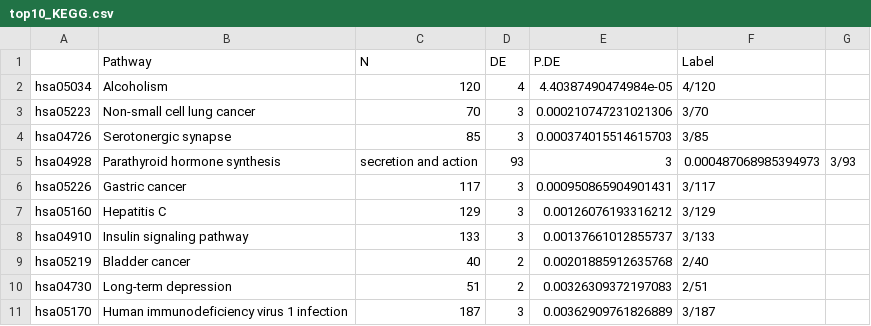
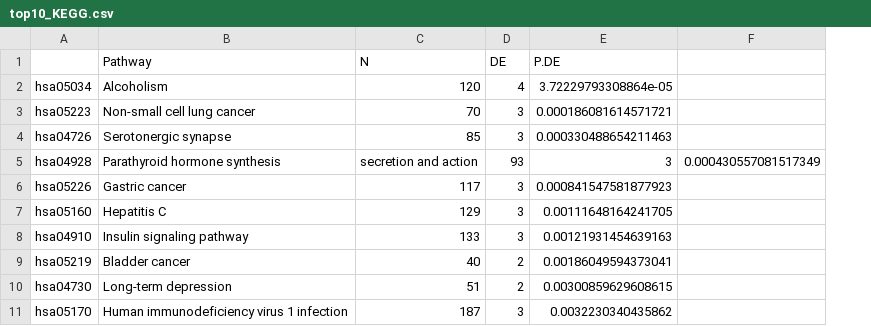
Before and after one commit to GMaciag/ZS_case_study, a CSV file: code/output_files/top10_KEGG.csv, drawn as a sheet; removed rows and columns are numbered as before the commit, all else as after; the diff names each change by its address in the sheet, - before the commit and + after, or states it on an @@ line.

Commit message:
Update GO and KEGG analysis
Do not include IGF2R in the list of target genes when calculating GO and KEGG enrichment

```diff
--- a/code/output_files/top10_KEGG.csv
+++ b/code/output_files/top10_KEGG.csv
-column F (Label), rows 2-11: 4/120 | 3/70 | 3/85 | 0.000487068985394973 | 3/117 | 3/129 | 3/133 | 2/40 | 2/51 | 3/187
-column G, row 5: 3/93
+column F, row 5: 0.000430557081517349
-E2 (P.DE): 4.40387490474984e-05
+E2 (P.DE): 3.72229793308864e-05
-E3 (P.DE): 0.000210747231021306
+E3 (P.DE): 0.000186081614571721
-E4 (P.DE): 0.000374015514615703
+E4 (P.DE): 0.000330488654211463
-E6 (P.DE): 0.000950865904901431
+E6 (P.DE): 0.000841547581877923
-E7 (P.DE): 0.00126076193316212
+E7 (P.DE): 0.00111648164241705
-E8 (P.DE): 0.00137661012855737
+E8 (P.DE): 0.00121931454639163
-E9 (P.DE): 0.00201885912635768
+E9 (P.DE): 0.00186049594373041
-E10 (P.DE): 0.00326309372197083
+E10 (P.DE): 0.00300859629608615
-E11 (P.DE): 0.00362909761826889
+E11 (P.DE): 0.0032230340435862
```
Also changed, not shown: code/output_files/top10_GO.csv, 7 other files.
